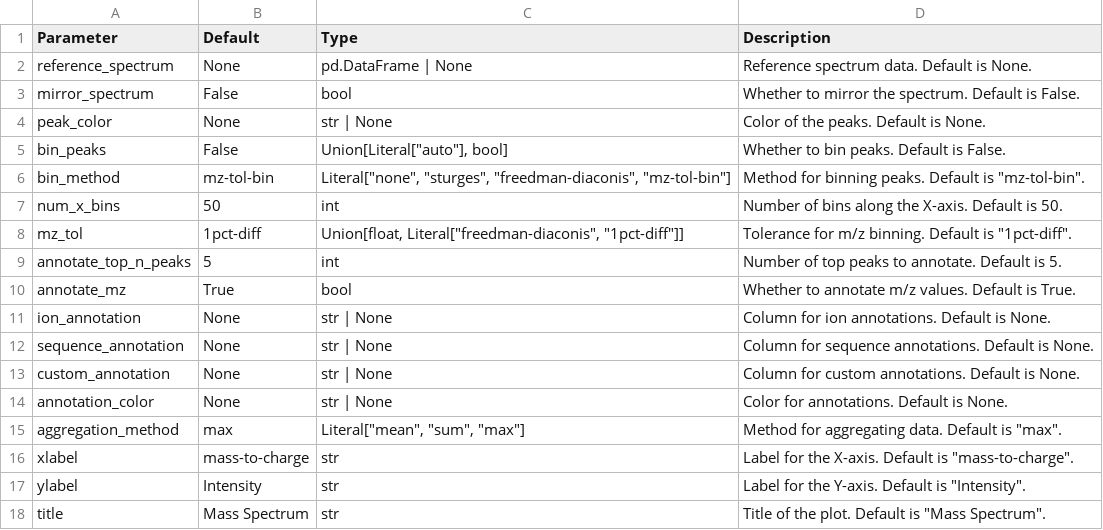
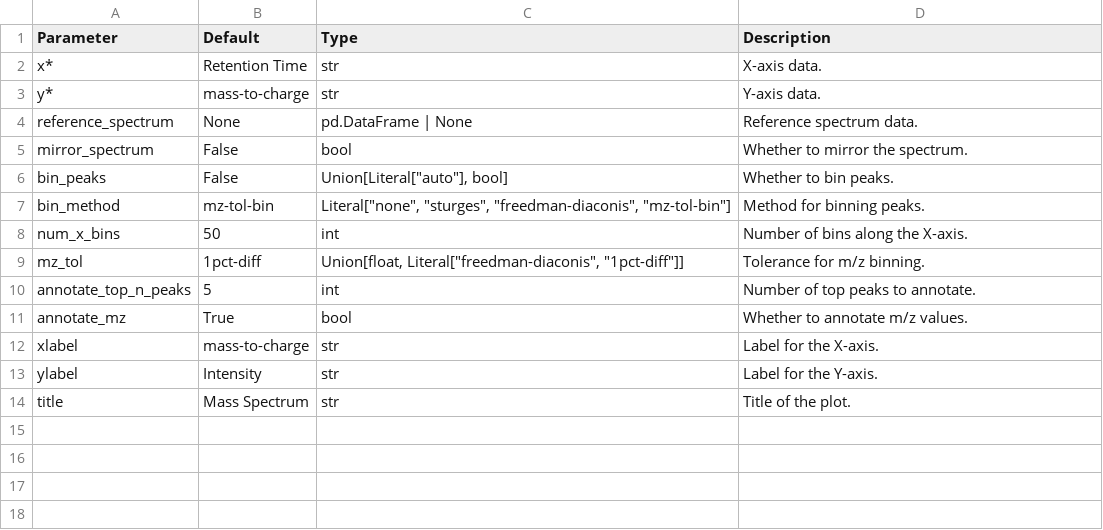
Before and after one commit to OpenMS/pyopenms_viz, a TSV file: docs/Parameters/spectrumPlot.tsv, drawn as a sheet.

```diff
--- a/docs/Parameters/spectrumPlot.tsv
+++ b/docs/Parameters/spectrumPlot.tsv
@@ -1,18 +1,14 @@
 Parameter	Default	Type	Description
-reference_spectrum	None	pd.DataFrame | None	Reference spectrum data. Default is None.
-mirror_spectrum	False	bool	Whether to mirror the spectrum. Default is False.
-peak_color	None	str | None	Color of the peaks. Default is None.
-bin_peaks	False	Union[Literal["auto"], bool]	Whether to bin peaks. Default is False.
-bin_method	"mz-tol-bin"	Literal["none", "sturges", "freedman-diaconis", "mz-tol-bin"]	Method for binning peaks. Default is "mz-tol-bin".
-num_x_bins	50	int	Number of bins along the X-axis. Default is 50.
-mz_tol	"1pct-diff"	Union[float, Literal["freedman-diaconis", "1pct-diff"]]	Tolerance for m/z binning. Default is "1pct-diff".
-annotate_top_n_peaks	5	int	Number of top peaks to annotate. Default is 5.
-annotate_mz	True	bool	Whether to annotate m/z values. Default is True.
-ion_annotation	None	str | None	Column for ion annotations. Default is None.
-sequence_annotation	None	str | None	Column for sequence annotations. Default is None.
-custom_annotation	None	str | None	Column for custom annotations. Default is None.
-annotation_color	None	str | None	Color for annotations. Default is None.
-aggregation_method	"max"	Literal["mean", "sum", "max"]	Method for aggregating data. Default is "max".
-xlabel	"mass-to-charge"	str	Label for the X-axis. Default is "mass-to-charge".
-ylabel	"Intensity"	str	Label for the Y-axis. Default is "Intensity".
-title	"Mass Spectrum"	str	Title of the plot. Default is "Mass Spectrum".
+x*	"Retention Time"	str	X-axis data.
+y*	"mass-to-charge"	str	Y-axis data.
+reference_spectrum	None	pd.DataFrame | None	Reference spectrum data.
+mirror_spectrum	False	bool	Whether to mirror the spectrum.
+bin_peaks	False	Union[Literal["auto"], bool]	Whether to bin peaks.
+bin_method	"mz-tol-bin"	Literal["none", "sturges", "freedman-diaconis", "mz-tol-bin"]	Method for binning peaks.
+num_x_bins	50	int	Number of bins along the X-axis.
+mz_tol	"1pct-diff"	Union[float, Literal["freedman-diaconis", "1pct-diff"]]	Tolerance for m/z binning.
+annotate_top_n_peaks	5	int	Number of top peaks to annotate.
+annotate_mz	True	bool	Whether to annotate m/z values.
+xlabel	"mass-to-charge"	str	Label for the X-axis.
+ylabel	"Intensity"	str	Label for the Y-axis.
+title	"Mass Spectrum"	str	Title of the plot.
```
Also changed, not shown: docs/Parameters/basePlot.tsv, docs/Parameters/chromatogramPlot.tsv, 3 other files.
